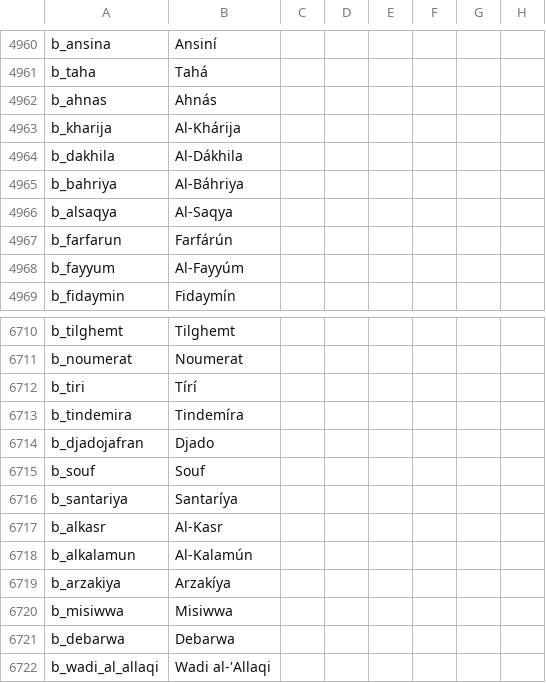
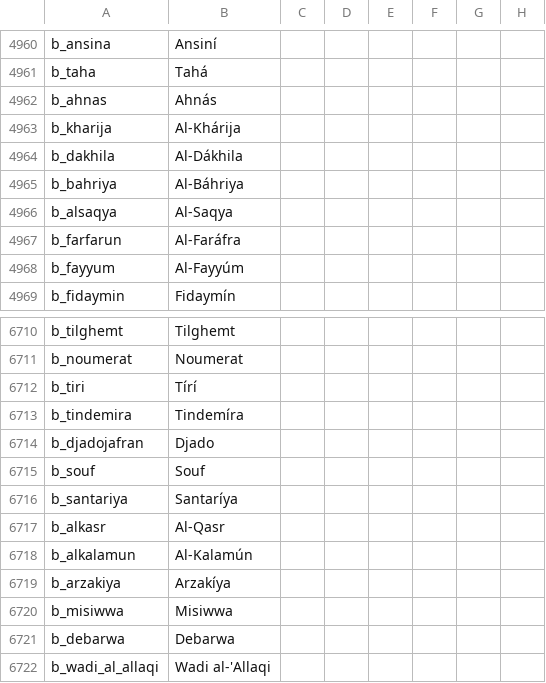
Before and after one commit to escalonn/sed2, a CSV file: build/SED2/localisation/A_SWMHbaronies.csv, drawn as a sheet; only a part is shown, gaps mark what is left out; the diff names each change by its address in the sheet, - before the commit and + after, or states it on an @@ line.

```diff
--- a/build/SED2/localisation/A_SWMHbaronies.csv
+++ b/build/SED2/localisation/A_SWMHbaronies.csv
-B4967: Farfárún
+B4967: Al-Faráfra
-B6717: Al-Kasr
+B6717: Al-Qasr
```
Also changed, not shown: 1 other file.
